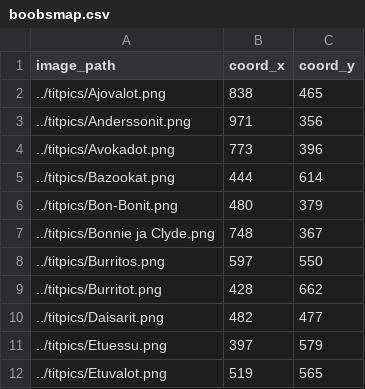
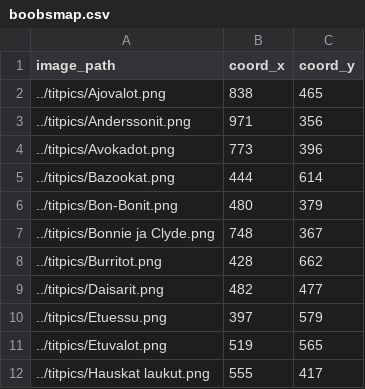
Before and after one commit to helkorn/wordfraud, a CSV file: boobs/boobsmap.csv, drawn as a sheet; only a part is shown; the shorter side is filled out with more unchanged rows.

Commit message:
Update boobsmap.csv

```diff
--- a/boobs/boobsmap.csv
+++ b/boobs/boobsmap.csv
@@ -7,3 +7,2 @@ image_path,coord_x,coord_y
 ../titpics/Bonnie ja Clyde.png,748,367
-../titpics/Burritos.png,597,550
 ../titpics/Burritot.png,428,662
```
